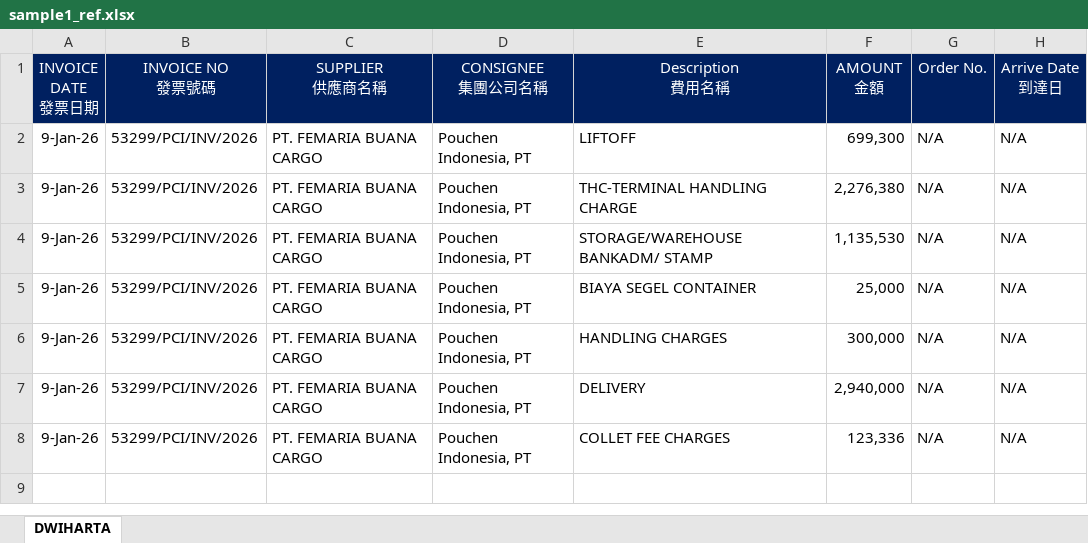
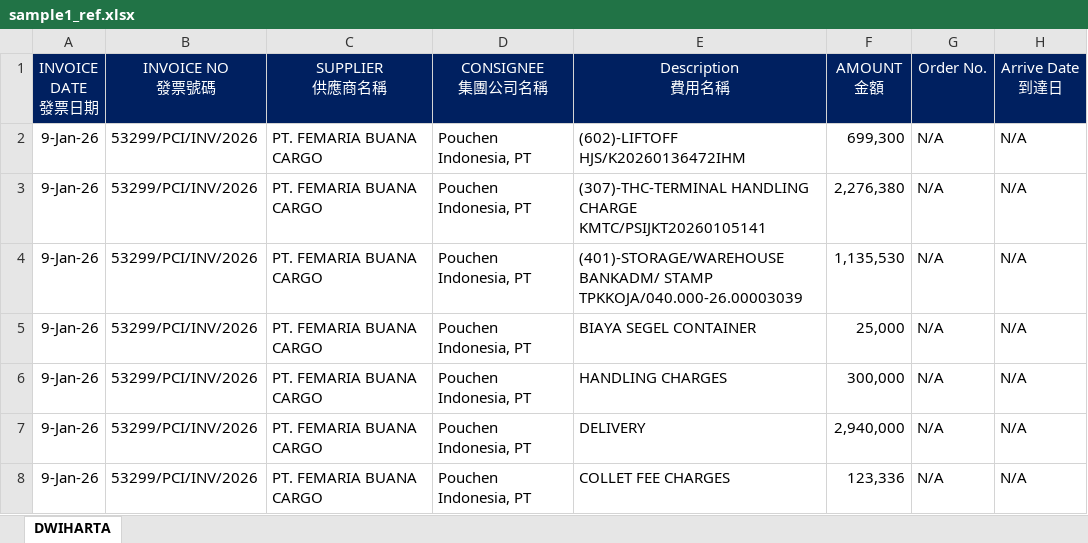
Before and after one commit to JeffreyHuhu/invoice_excel_mapping, an Excel workbook: test_samples/FEMARIA/sample1_ref.xlsx, sheet DWIHARTA, drawn as a sheet; only a part is shown; values as stored, in another font and other column widths than the file's, no borders; the diff names each change by its address in the sheet, - before the commit and + after, or states it on an @@ line.

```diff
--- a/test_samples/FEMARIA/sample1_ref.xlsx (sheet DWIHARTA)
+++ b/test_samples/FEMARIA/sample1_ref.xlsx (sheet DWIHARTA)
-E2 (Description 費用名稱): LIFTOFF
+E2 (Description 費用名稱): (602)-LIFTOFF HJS/K20260136472IHM
-E3 (Description 費用名稱): THC-TERMINAL HANDLING CHARGE
+E3 (Description 費用名稱): (307)-THC-TERMINAL HANDLING CHARGE KMTC/PSIJKT20260105141
-E4 (Description 費用名稱): STORAGE/WAREHOUSE BANKADM/ STAMP
+E4 (Description 費用名稱): (401)-STORAGE/WAREHOUSE BANKADM/ STAMP TPKKOJA/040.000-26.00003039
```
Also changed, not shown: 3 other files.
